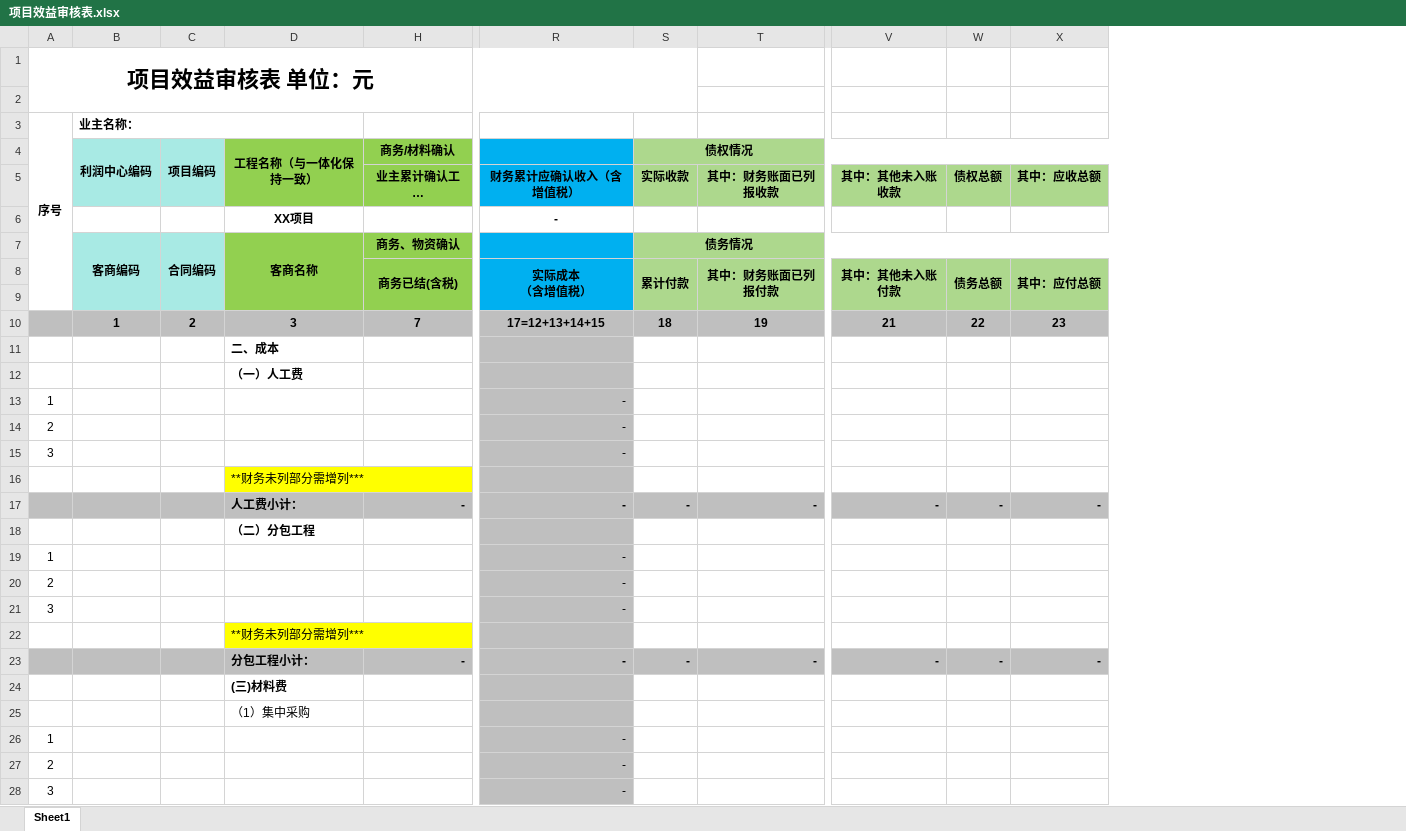
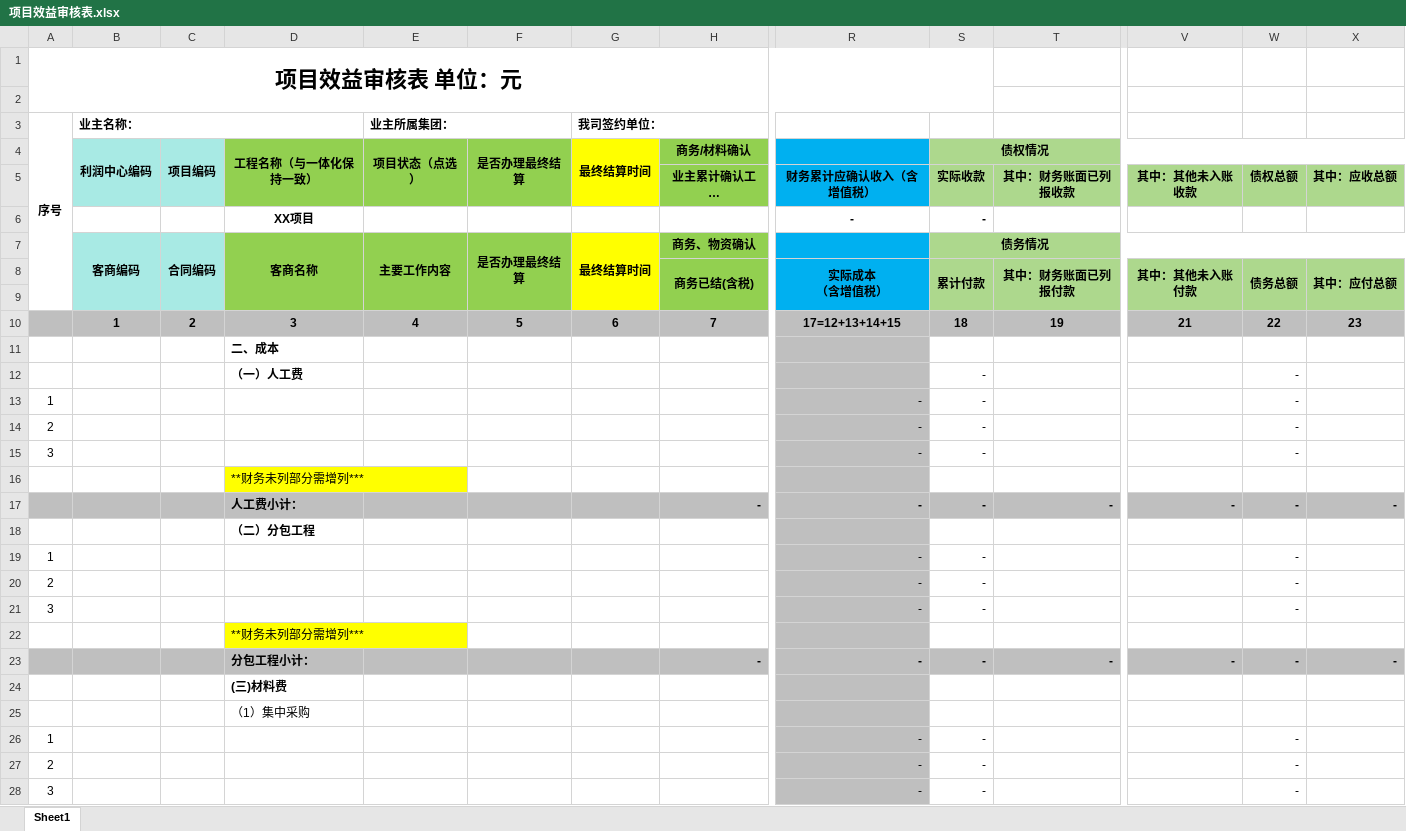
Before and after one commit to chivenleong-ss/model1-audit-rpa, an Excel workbook: 项目效益审核表.xlsx, sheet Sheet1, drawn as a sheet; only a part is shown, gaps mark what is left out; long unchanged cells end in …; values as stored, in another font and other column widths than the file's, no borders; removed rows and columns are numbered as before the commit, all else as after; rows hold the shown columns only; the diff covers the shown part only; the diff names each change by its address in the sheet, - before the commit and + after, or states it on an @@ line.

```diff
--- a/项目效益审核表.xlsx (sheet Sheet1)
+++ b/项目效益审核表.xlsx (sheet Sheet1)
@@ column E (业主所属集团：) unhidden, rows 4-10: 项目状态（点选） |  |  | 主要工作内容 |  |  | 4 @@
@@ column F unhidden, rows 4-10: 是否办理最终结算 |  |  | 是否办理最终结算 |  |  | 5 @@
@@ column G (我司签约单位：) unhidden, rows 4-10: 最终结算时间 |  |  | 最终结算时间 |  |  | 6 @@
-S6: (empty)
+S6: -
-row 12:  |  |  | （一）人工费
+row 12:  |  |  | （一）人工费 |  |  |  |  |  | - |  |  | -
-S13:S15: (empty)
+S13:S15: -
-W13:W15: (empty)
+W13:W15: -
-S19:S21: (empty)
+S19:S21: -
-W19:W21: (empty)
+W19:W21: -
-S26:S28: (empty)
+S26:S28: -
-W26:W28: (empty)
+W26:W28: -
```
Also changed, not shown: 1 added row, 1 removed row, 74 edited cells and cell formats elsewhere in this sheet, 1 other file.
